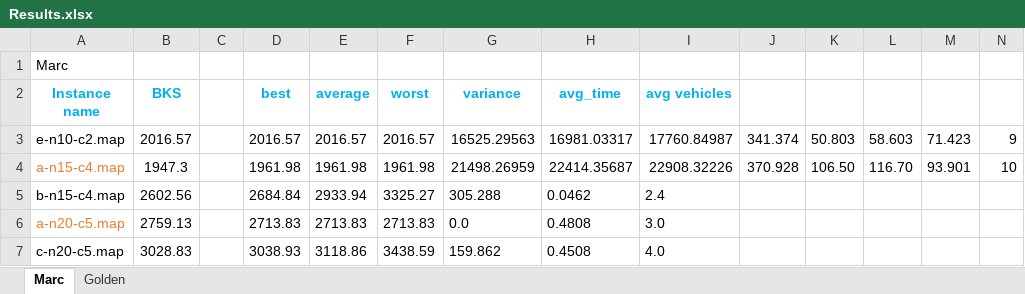
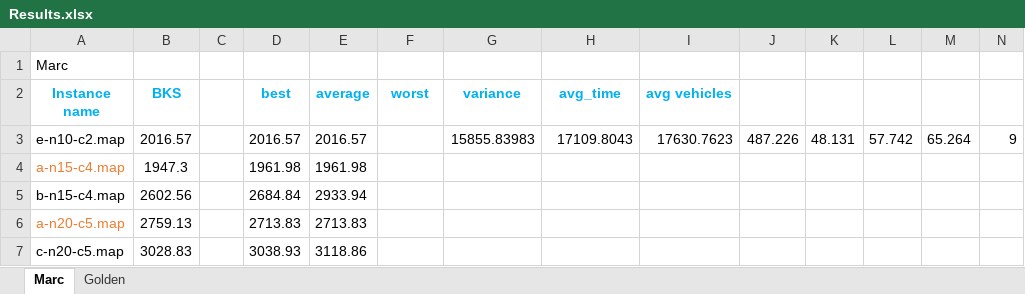
Before and after one commit to salehafzoon/Advanced_Algorithms, an Excel workbook: hw4_GA/Results.xlsx, sheet Marc, drawn as a sheet; only a part is shown; values as stored, in another font and other column widths than the file's, no borders; the diff covers the shown part only; the diff names each change by its address in the sheet, - before the commit and + after, or states it on an @@ line.

```diff
--- a/hw4_GA/Results.xlsx (sheet Marc)
+++ b/hw4_GA/Results.xlsx (sheet Marc)
-F3 (worst): 2016.57
+F3 (worst): (empty)
-G3 (variance): 16525.29563
+G3 (variance): 15855.83983
-H3 (avg_time): 16981.03317
+H3 (avg_time): 17109.8043
-I3 (avg vehicles): 17760.84987
+I3 (avg vehicles): 17630.7623
-J3: 341.374
+J3: 487.226
-K3: 50.803
+K3: 48.131
-L3: 58.603
+L3: 57.742
-M3: 71.423
+M3: 65.264
-F4 (worst): 1961.98
+F4 (worst): (empty)
-G4 (variance): 21498.26959
+G4 (variance): (empty)
-H4 (avg_time): 22414.35687
+H4 (avg_time): (empty)
-I4 (avg vehicles): 22908.32226
+I4 (avg vehicles): (empty)
-J4: 370.928
+J4: (empty)
-K4: 106.50
+K4: (empty)
-L4: 116.70
+L4: (empty)
-M4: 93.901
+M4: (empty)
-N4: 10
+N4: (empty)
-F5 (worst): 3325.27
+F5 (worst): (empty)
-G5 (variance): 305.288
+G5 (variance): (empty)
-H5 (avg_time): 0.0462
+H5 (avg_time): (empty)
-I5 (avg vehicles): 2.4
+I5 (avg vehicles): (empty)
-F6 (worst): 2713.83
+F6 (worst): (empty)
-G6 (variance): 0.0
+G6 (variance): (empty)
-H6 (avg_time): 0.4808
+H6 (avg_time): (empty)
-I6 (avg vehicles): 3.0
+I6 (avg vehicles): (empty)
-F7 (worst): 3438.59
+F7 (worst): (empty)
-G7 (variance): 159.862
+G7 (variance): (empty)
-H7 (avg_time): 0.4508
+H7 (avg_time): (empty)
-I7 (avg vehicles): 4.0
+I7 (avg vehicles): (empty)
```
Also changed, not shown: 12 edited cells elsewhere in this sheet, sheet Golden, hw5_ACO/one_min_Results.xlsx, 10 other files.
